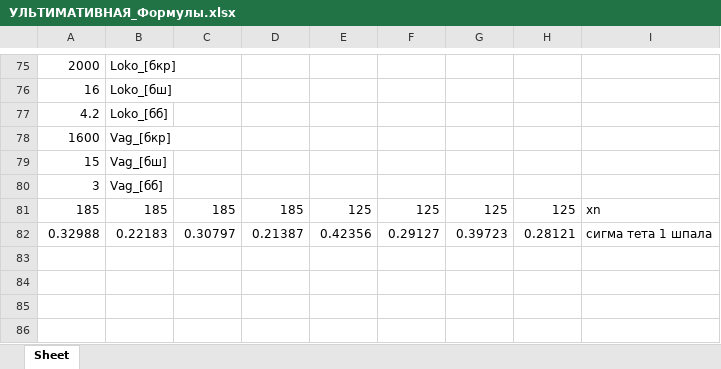
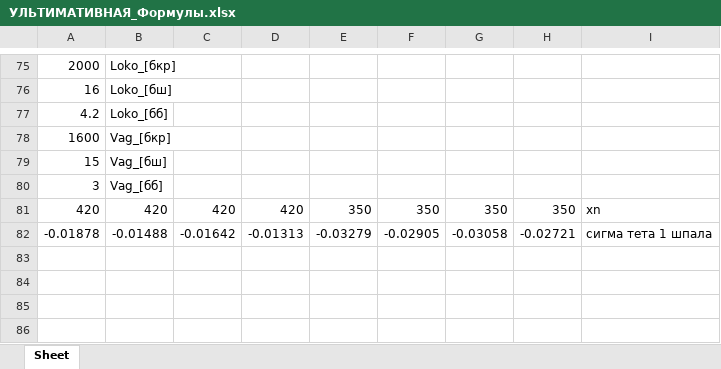
Before and after one commit to Nikitkaar/kursach-vsp, an Excel workbook: УЛЬТИМАТИВНАЯ_Формулы.xlsx, sheet Sheet, drawn as a sheet; only a part is shown, gaps mark what is left out; values as stored, in another font and other column widths than the file's, no borders; removed rows and columns are numbered as before the commit, all else as after; the diff covers the shown part only; the diff names each change by its address in the sheet, - before the commit and + after, or states it on an @@ line.

```diff
--- a/УЛЬТИМАТИВНАЯ_Формулы.xlsx (sheet Sheet)
+++ b/УЛЬТИМАТИВНАЯ_Формулы.xlsx (sheet Sheet)
-row 81: 185 | 185 | 185 | 185 | 125 | 125 | 125 | 125 | xn
-row 82: 0.32988 | 0.22183 | 0.30797 | 0.21387 | 0.42356 | 0.29127 | 0.39723 | 0.28121 | сигма тета 1 шпала
+row 81: 420 | 420 | 420 | 420 | 350 | 350 | 350 | 350 | xn
+row 82: -0.01878 | -0.01488 | -0.01642 | -0.01313 | -0.03279 | -0.02905 | -0.03058 | -0.02721 | сигма тета 1 шпала
```
Also changed, not shown: 92 added rows, 90 removed rows and 53 edited cells elsewhere in this sheet, Коэффициенты_f.XLSX, 7 other files.
